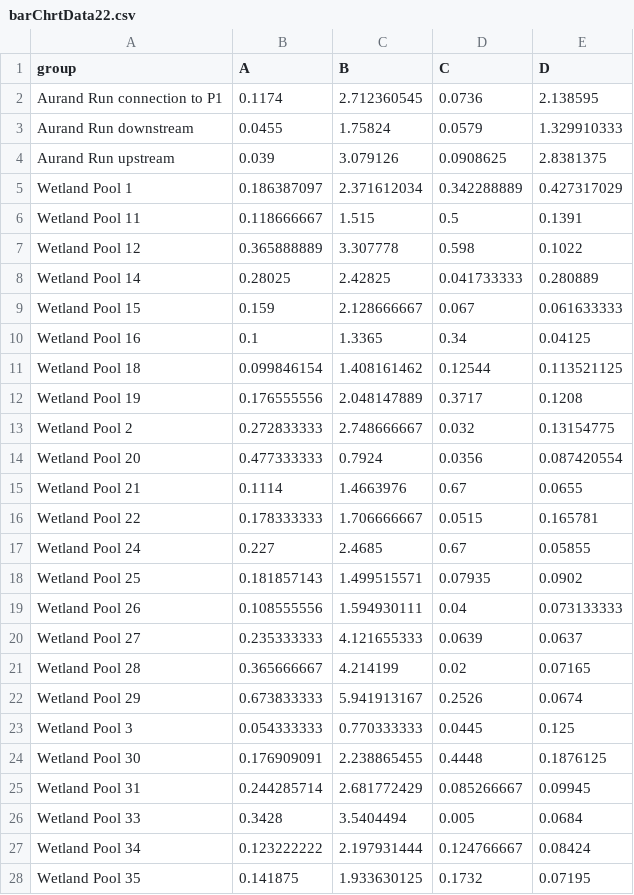
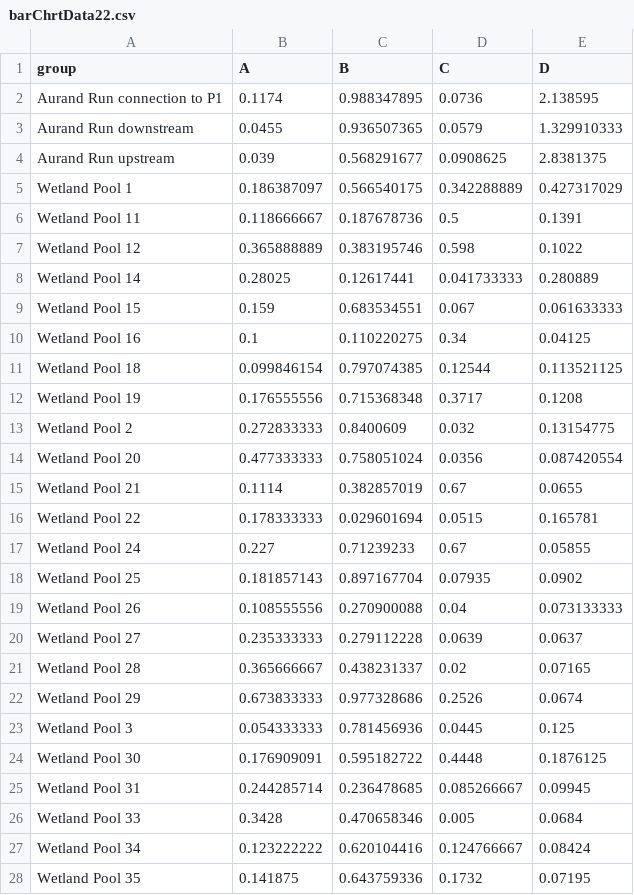
Before and after one commit to Elvis142/CS6260_TermProject, a CSV file: barChrtData22.csv, drawn as a sheet; only a part is shown; the diff covers the shown part only.

Commit message:
Add files via upload

```diff
--- a/barChrtData22.csv
+++ b/barChrtData22.csv
@@ -1,28 +1,28 @@
 group,A,B,C,D
-Aurand Run connection to P1,0.1174,2.712360545,0.0736,2.138595
-Aurand Run downstream,0.0455,1.75824,0.0579,1.329910333
-Aurand Run upstream,0.039,3.079126,0.0908625,2.8381375
-Wetland Pool 1,0.186387097,2.371612034,0.342288889,0.427317029
-Wetland Pool 11,0.118666667,1.515,0.5,0.1391
-Wetland Pool 12,0.365888889,3.307778,0.598,0.1022
-Wetland Pool 14,0.28025,2.42825,0.041733333,0.280889
-Wetland Pool 15,0.159,2.128666667,0.067,0.061633333
-Wetland Pool 16,0.1,1.3365,0.34,0.04125
-Wetland Pool 18,0.099846154,1.408161462,0.12544,0.113521125
-Wetland Pool 19,0.176555556,2.048147889,0.3717,0.1208
-Wetland Pool 2,0.272833333,2.748666667,0.032,0.13154775
-Wetland Pool 20,0.477333333,0.7924,0.0356,0.087420554
-Wetland Pool 21,0.1114,1.4663976,0.67,0.0655
-Wetland Pool 22,0.178333333,1.706666667,0.0515,0.165781
-Wetland Pool 24,0.227,2.4685,0.67,0.05855
-Wetland Pool 25,0.181857143,1.499515571,0.07935,0.0902
-Wetland Pool 26,0.108555556,1.594930111,0.04,0.073133333
-Wetland Pool 27,0.235333333,4.121655333,0.0639,0.0637
-Wetland Pool 28,0.365666667,4.214199,0.02,0.07165
-Wetland Pool 29,0.673833333,5.941913167,0.2526,0.0674
-Wetland Pool 3,0.054333333,0.770333333,0.0445,0.125
-Wetland Pool 30,0.176909091,2.238865455,0.4448,0.1876125
-Wetland Pool 31,0.244285714,2.681772429,0.085266667,0.09945
-Wetland Pool 33,0.3428,3.5404494,0.005,0.0684
-Wetland Pool 34,0.123222222,2.197931444,0.124766667,0.08424
-Wetland Pool 35,0.141875,1.933630125,0.1732,0.07195
+Aurand Run connection to P1,0.1174,0.988347895,0.0736,2.138595
+Aurand Run downstream,0.0455,0.936507365,0.0579,1.329910333
+Aurand Run upstream,0.039,0.568291677,0.0908625,2.8381375
+Wetland Pool 1,0.186387097,0.566540175,0.342288889,0.427317029
+Wetland Pool 11,0.118666667,0.187678736,0.5,0.1391
+Wetland Pool 12,0.365888889,0.383195746,0.598,0.1022
+Wetland Pool 14,0.28025,0.12617441,0.041733333,0.280889
+Wetland Pool 15,0.159,0.683534551,0.067,0.061633333
+Wetland Pool 16,0.1,0.110220275,0.34,0.04125
+Wetland Pool 18,0.099846154,0.797074385,0.12544,0.113521125
+Wetland Pool 19,0.176555556,0.715368348,0.3717,0.1208
+Wetland Pool 2,0.272833333,0.8400609,0.032,0.13154775
+Wetland Pool 20,0.477333333,0.758051024,0.0356,0.087420554
+Wetland Pool 21,0.1114,0.382857019,0.67,0.0655
+Wetland Pool 22,0.178333333,0.029601694,0.0515,0.165781
+Wetland Pool 24,0.227,0.71239233,0.67,0.05855
+Wetland Pool 25,0.181857143,0.897167704,0.07935,0.0902
+Wetland Pool 26,0.108555556,0.270900088,0.04,0.073133333
+Wetland Pool 27,0.235333333,0.279112228,0.0639,0.0637
+Wetland Pool 28,0.365666667,0.438231337,0.02,0.07165
+Wetland Pool 29,0.673833333,0.977328686,0.2526,0.0674
+Wetland Pool 3,0.054333333,0.781456936,0.0445,0.125
+Wetland Pool 30,0.176909091,0.595182722,0.4448,0.1876125
+Wetland Pool 31,0.244285714,0.236478685,0.085266667,0.09945
+Wetland Pool 33,0.3428,0.470658346,0.005,0.0684
+Wetland Pool 34,0.123222222,0.620104416,0.124766667,0.08424
+Wetland Pool 35,0.141875,0.643759336,0.1732,0.07195
```
Also changed, not shown: 18 edited cells elsewhere in this file.
